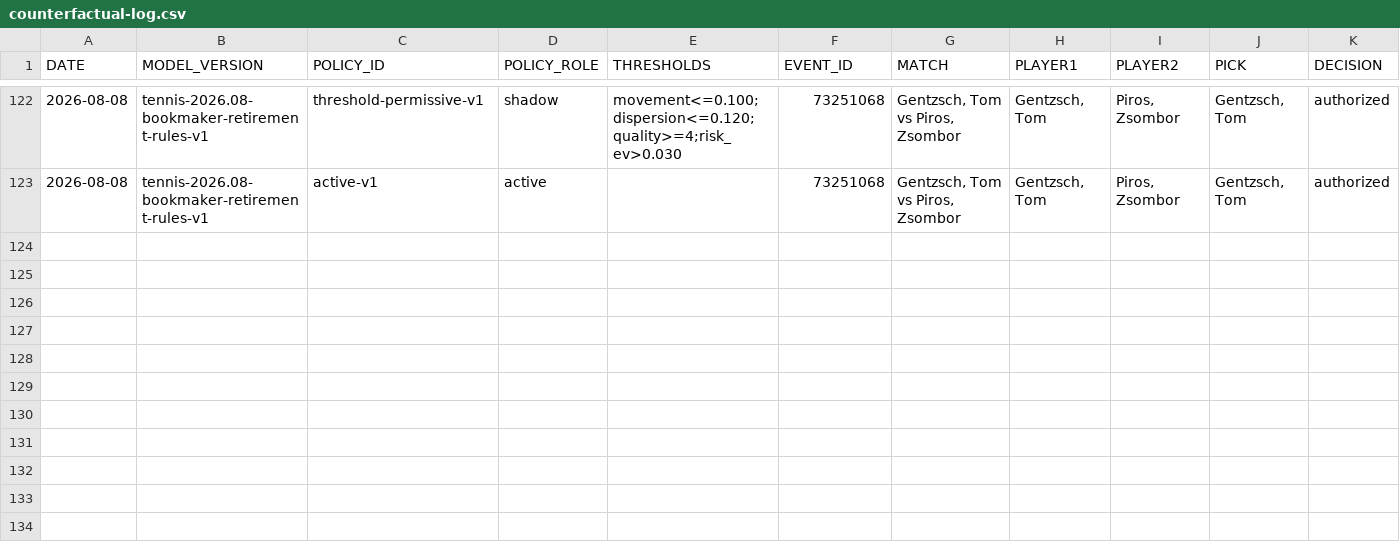
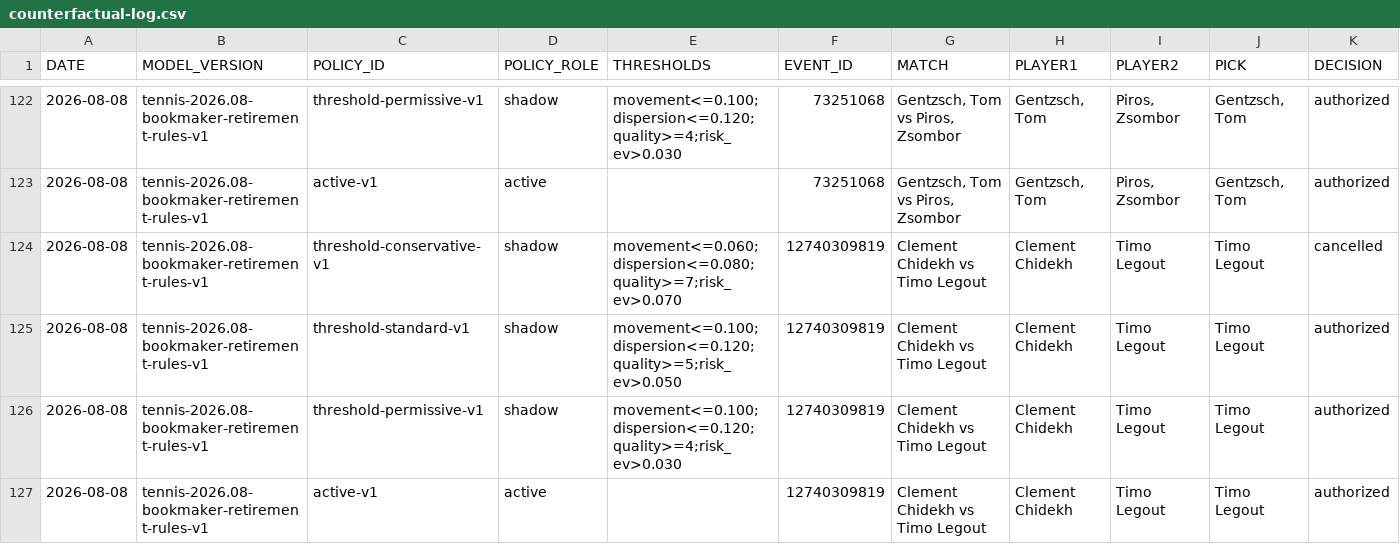
Before and after one commit to AguyfromaTown/betting, a CSV file: counterfactual-log.csv, drawn as a sheet; only a part is shown, gaps mark what is left out; rows hold the shown columns only; the diff names each change by its address in the sheet, - before the commit and + after, or states it on an @@ line.

Commit message:
Revalidate tennis bets

```diff
--- a/counterfactual-log.csv
+++ b/counterfactual-log.csv
+row 124: 2026-08-08 | tennis-2026.08-bookmaker-retirement-rules-v1 | threshold-conservative-v1 | shadow | movement<=0.060;dispersion<=0.080;quality>=7;risk_ev>0.070 | 12740309819 | Clement Chidekh vs Timo Legout | Clement Chidekh | Timo Legout | Timo Legout | cancelled
+row 125: 2026-08-08 | tennis-2026.08-bookmaker-retirement-rules-v1 | threshold-standard-v1 | shadow | movement<=0.100;dispersion<=0.120;quality>=5;risk_ev>0.050 | 12740309819 | Clement Chidekh vs Timo Legout | Clement Chidekh | Timo Legout | Timo Legout | authorized
+row 126: 2026-08-08 | tennis-2026.08-bookmaker-retirement-rules-v1 | threshold-permissive-v1 | shadow | movement<=0.100;dispersion<=0.120;quality>=4;risk_ev>0.030 | 12740309819 | Clement Chidekh vs Timo Legout | Clement Chidekh | Timo Legout | Timo Legout | authorized
+row 127: 2026-08-08 | tennis-2026.08-bookmaker-retirement-rules-v1 | active-v1 | active |  | 12740309819 | Clement Chidekh vs Timo Legout | Clement Chidekh | Timo Legout | Timo Legout | authorized
```
Also changed, not shown: bankroll-transactions.csv, bets-log.csv, 15 other files.
